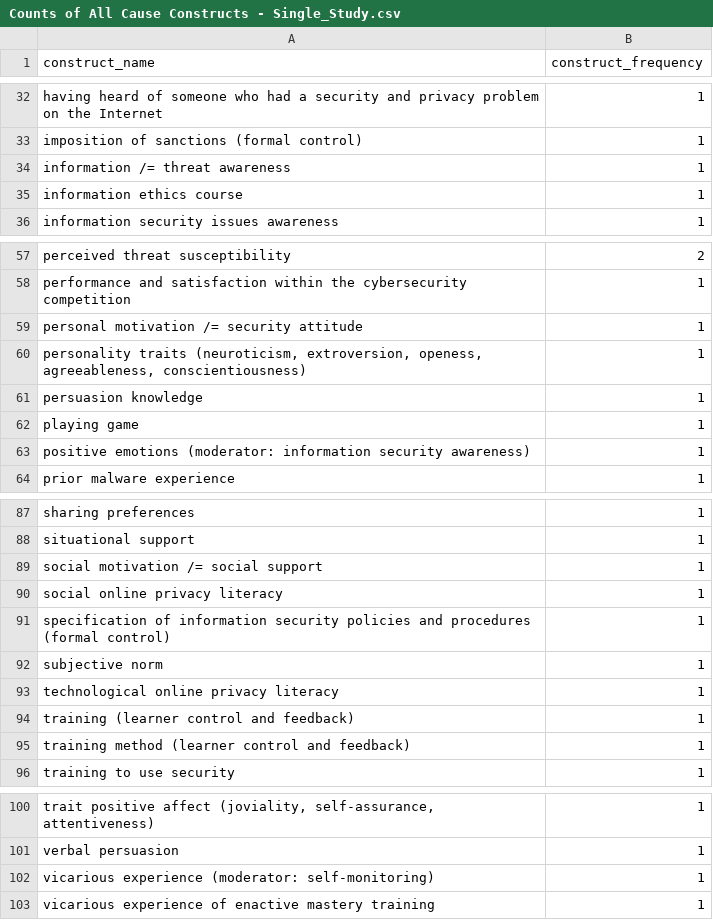
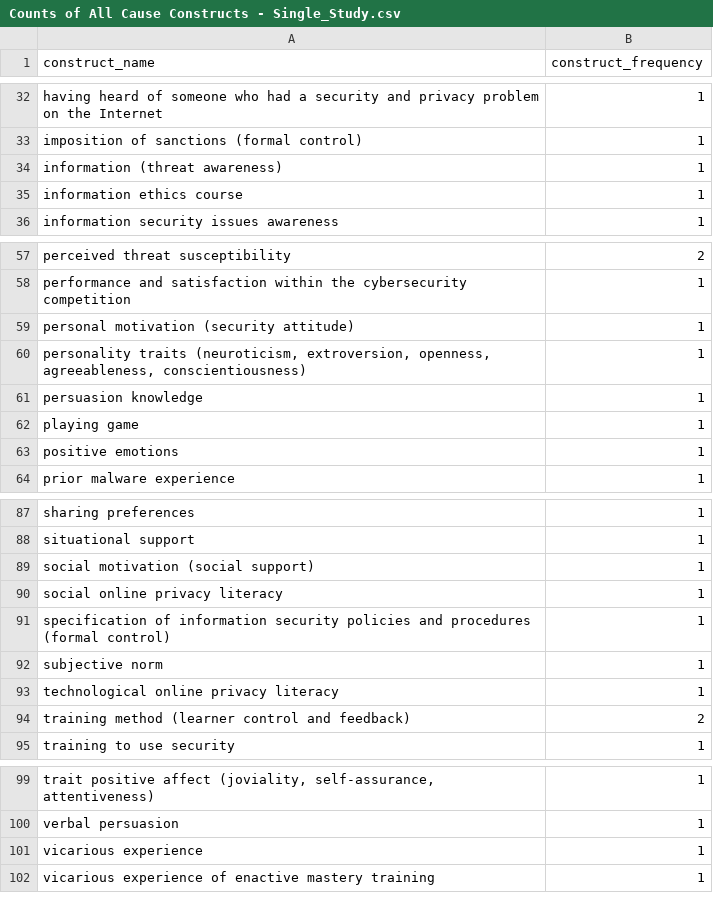
Before and after one commit to neleborgert/CSE-review, a CSV file: code/results/Counts of All Cause Constructs - Single_Study.csv, drawn as a sheet; only a part is shown, gaps mark what is left out.

```diff
--- a/code/results/Counts of All Cause Constructs - Single_Study.csv
+++ b/code/results/Counts of All Cause Constructs - Single_Study.csv
@@ -33,3 +33,3 @@ having heard of someone who had a security and privacy problem on the Internet;1
 imposition of sanctions (formal control);1
-information /= threat awareness;1
+information (threat awareness);1
 information ethics course;1
@@ -58,7 +58,7 @@ perceived threat susceptibility;2
 performance and satisfaction within the cybersecurity competition;1
-personal motivation /= security attitude;1
-personality traits (neuroticism, extroversion, openess, agreeableness, conscientiousness);1
+personal motivation (security attitude);1
+personality traits (neuroticism, extroversion, openness, agreeableness, conscientiousness);1
 persuasion knowledge;1
 playing game;1
-positive emotions (moderator: information security awareness);1
+positive emotions;1
 prior malware experience;1
@@ -88,3 +88,3 @@ sharing preferences;1
 situational support;1
-social motivation /= social support;1
+social motivation (social support);1
 social online privacy literacy;1
@@ -93,4 +93,3 @@ subjective norm;1
 technological online privacy literacy;1
-training (learner control and feedback);1
-training method (learner control and feedback);1
+training method (learner control and feedback);2
 training to use security;1
@@ -101,3 +100,3 @@ trait positive affect (joviality, self-assurance, attentiveness);1
 verbal persuasion;1
-vicarious experience (moderator: self-monitoring);1
+vicarious experience;1
 vicarious experience of enactive mastery training;1
```
Also changed, not shown: code/results/Counts of All Cause Constructs - Paraphrased.csv, code/results/Counts of All Cause and Outcome Constructs - Paraphrased.csv, 7 other files.
